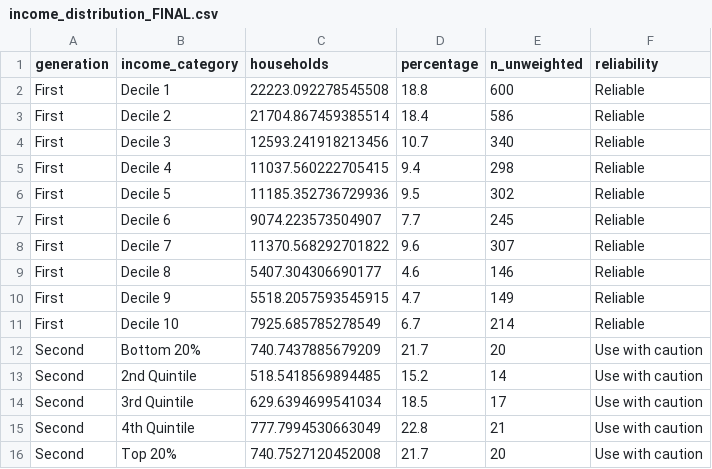
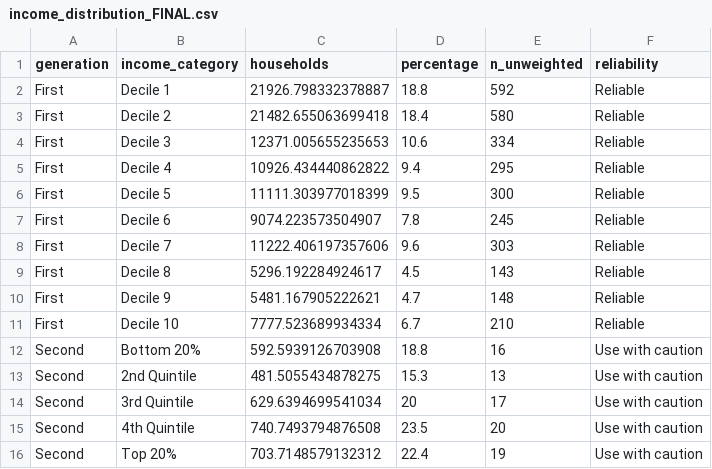
Before and after one commit to iraniandiaspora/iraniandiaspora.github.io, a CSV file: data/canada/work/income_distribution_FINAL.csv, drawn as a sheet.

```diff
--- a/data/canada/work/income_distribution_FINAL.csv
+++ b/data/canada/work/income_distribution_FINAL.csv
@@ -1,16 +1,16 @@
 generation,income_category,households,percentage,n_unweighted,reliability
-First,Decile 1,22223.092278545508,18.8,600,Reliable
-First,Decile 2,21704.867459385514,18.4,586,Reliable
-First,Decile 3,12593.241918213456,10.7,340,Reliable
-First,Decile 4,11037.560222705415,9.4,298,Reliable
-First,Decile 5,11185.352736729936,9.5,302,Reliable
-First,Decile 6,9074.223573504907,7.7,245,Reliable
-First,Decile 7,11370.568292701822,9.6,307,Reliable
-First,Decile 8,5407.304306690177,4.6,146,Reliable
-First,Decile 9,5518.2057593545915,4.7,149,Reliable
-First,Decile 10,7925.685785278549,6.7,214,Reliable
-Second,Bottom 20%,740.7437885679209,21.7,20,Use with caution
-Second,2nd Quintile,518.5418569894485,15.2,14,Use with caution
-Second,3rd Quintile,629.6394699541034,18.5,17,Use with caution
-Second,4th Quintile,777.7994530663049,22.8,21,Use with caution
-Second,Top 20%,740.7527120452008,21.7,20,Use with caution
+First,Decile 1,21926.798332378887,18.8,592,Reliable
+First,Decile 2,21482.655063699418,18.4,580,Reliable
+First,Decile 3,12371.005655235653,10.6,334,Reliable
+First,Decile 4,10926.434440862822,9.4,295,Reliable
+First,Decile 5,11111.303977018399,9.5,300,Reliable
+First,Decile 6,9074.223573504907,7.8,245,Reliable
+First,Decile 7,11222.406197357606,9.6,303,Reliable
+First,Decile 8,5296.192284924617,4.5,143,Reliable
+First,Decile 9,5481.167905222621,4.7,148,Reliable
+First,Decile 10,7777.523689934334,6.7,210,Reliable
+Second,Bottom 20%,592.5939126703908,18.8,16,Use with caution
+Second,2nd Quintile,481.5055434878275,15.3,13,Use with caution
+Second,3rd Quintile,629.6394699541034,20,17,Use with caution
+Second,4th Quintile,740.7493794876508,23.5,20,Use with caution
+Second,Top 20%,703.7148579132312,22.4,19,Use with caution
```
Also changed, not shown: data/canada/immigration/immigration_annual.csv, data/canada/population/iranian_population_final_breakdown_complete.csv, 41 other files.
